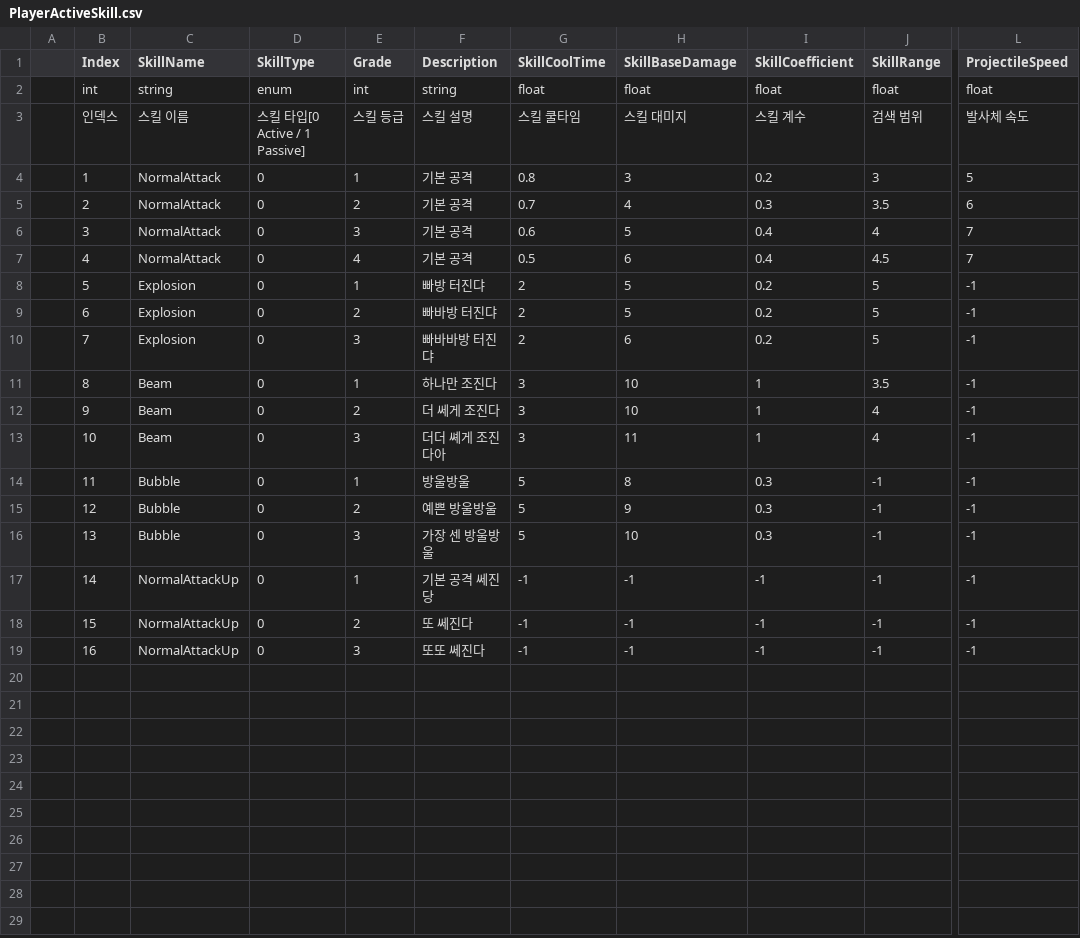
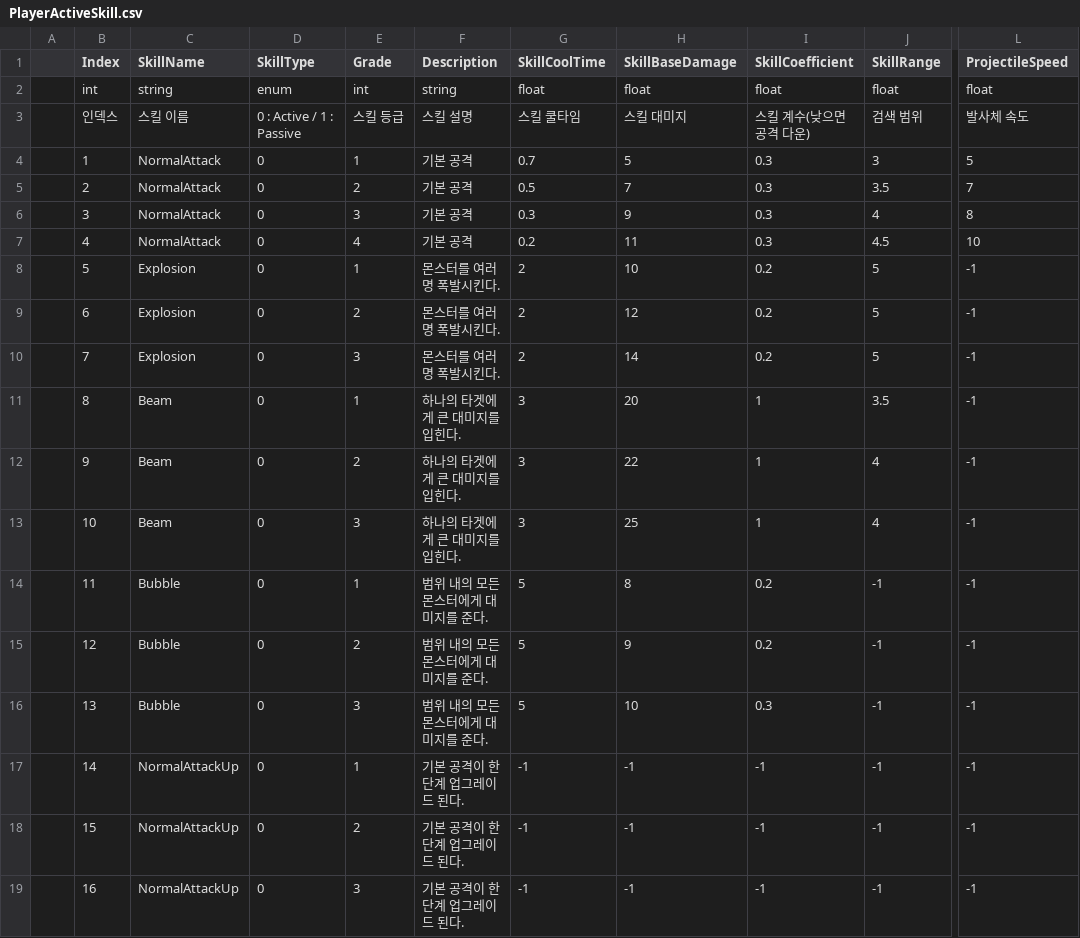
Before and after one commit to minwookdev/CoffeeCat_RogueLite_Project, a CSV file: Assets/08_Entities/CSV/PlayerActiveSkill.csv, drawn as a sheet; only a part is shown, gaps mark what is left out; the diff names each change by its address in the sheet, - before the commit and + after, or states it on an @@ line.

Commit message:
Player LevelUp
- 일정 수의 몬스터를 죽일 때마다 스킬 선택 가능

```diff
--- a/Assets/08_Entities/CSV/PlayerActiveSkill.csv
+++ b/Assets/08_Entities/CSV/PlayerActiveSkill.csv
-D3 (SkillType): 스킬 타입[0 Active / 1 Passive]
+D3 (SkillType): 0 : Active / 1 : Passive
-I3 (SkillCoefficient): 스킬 계수
+I3 (SkillCoefficient): 스킬 계수(낮으면 공격 다운)
-G4 (SkillCoolTime): 0.8
+G4 (SkillCoolTime): 0.7
-H4 (SkillBaseDamage): 3
+H4 (SkillBaseDamage): 5
-I4 (SkillCoefficient): 0.2
+I4 (SkillCoefficient): 0.3
-G5 (SkillCoolTime): 0.7
+G5 (SkillCoolTime): 0.5
-H5 (SkillBaseDamage): 4
+H5 (SkillBaseDamage): 7
-L5 (ProjectileSpeed): 6
+L5 (ProjectileSpeed): 7
-G6 (SkillCoolTime): 0.6
+G6 (SkillCoolTime): 0.3
-H6 (SkillBaseDamage): 5
+H6 (SkillBaseDamage): 9
-I6:I7 (SkillCoefficient): 0.4
+I6:I7 (SkillCoefficient): 0.3
-L6 (ProjectileSpeed): 7
+L6 (ProjectileSpeed): 8
-G7 (SkillCoolTime): 0.5
+G7 (SkillCoolTime): 0.2
-H7 (SkillBaseDamage): 6
+H7 (SkillBaseDamage): 11
-L7 (ProjectileSpeed): 7
+L7 (ProjectileSpeed): 10
-F8 (Description): 빠방 터진댜
+F8 (Description): 몬스터를 여러 명 폭발시킨다.
-H8 (SkillBaseDamage): 5
+H8 (SkillBaseDamage): 10
-F9 (Description): 빠바방 터진댜
+F9 (Description): 몬스터를 여러 명 폭발시킨다.
-H9 (SkillBaseDamage): 5
+H9 (SkillBaseDamage): 12
-F10 (Description): 빠바바방 터진댜
+F10 (Description): 몬스터를 여러 명 폭발시킨다.
-H10 (SkillBaseDamage): 6
+H10 (SkillBaseDamage): 14
-F11 (Description): 하나만 조진다
+F11 (Description): 하나의 타겟에게 큰 대미지를 입힌다.
-H11 (SkillBaseDamage): 10
+H11 (SkillBaseDamage): 20
-F12 (Description): 더 쎄게 조진다
+F12 (Description): 하나의 타겟에게 큰 대미지를 입힌다.
-H12 (SkillBaseDamage): 10
+H12 (SkillBaseDamage): 22
-F13 (Description): 더더 쎼게 조진다아
+F13 (Description): 하나의 타겟에게 큰 대미지를 입힌다.
-H13 (SkillBaseDamage): 11
+H13 (SkillBaseDamage): 25
-F14 (Description): 방울방울
+F14 (Description): 범위 내의 모든 몬스터에게 대미지를 준다.
-I14:I15 (SkillCoefficient): 0.3
+I14:I15 (SkillCoefficient): 0.2
-F15 (Description): 예쁜 방울방울
+F15 (Description): 범위 내의 모든 몬스터에게 대미지를 준다.
-F16 (Description): 가장 센 방울방울
+F16 (Description): 범위 내의 모든 몬스터에게 대미지를 준다.
-F17 (Description): 기본 공격 쎄진당
+F17 (Description): 기본 공격이 한 단계 업그레이드 된다.
-F18 (Description): 또 쎄진다
+F18 (Description): 기본 공격이 한 단계 업그레이드 된다.
-F19 (Description): 또또 쎄진다
+F19 (Description): 기본 공격이 한 단계 업그레이드 된다.
```
Also changed, not shown: Assets/08_Entities/CSV/PlayerPassiveSkill.csv, 9 other files.
